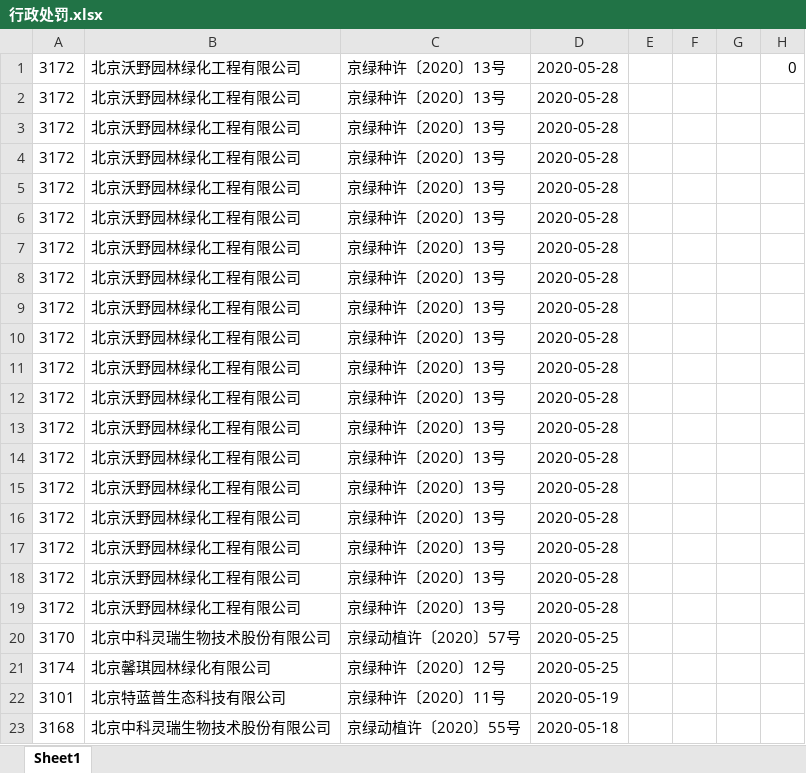
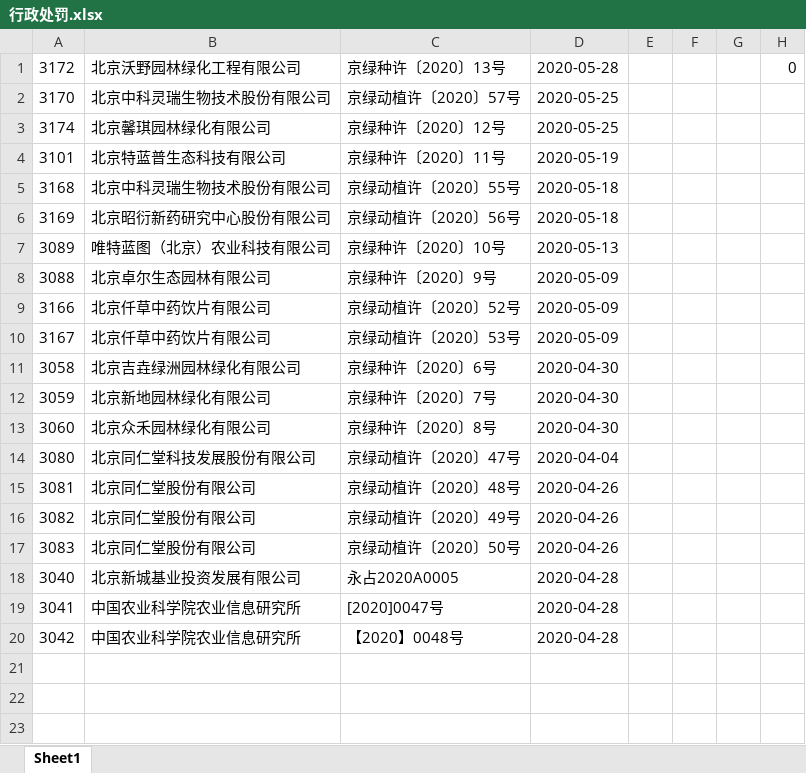
Before and after one commit to phdsx/Python-public, an Excel workbook: 爬虫/北京园林局/行政处罚.xlsx, sheet Sheet1, drawn as a sheet; only a part is shown; the shorter side is filled out with more unchanged rows; values as stored, in another font and other column widths than the file's, no borders; the diff names each change by its address in the sheet, - before the commit and + after, or states it on an @@ line.

```diff
--- a/爬虫/北京园林局/行政处罚.xlsx (sheet Sheet1)
+++ b/爬虫/北京园林局/行政处罚.xlsx (sheet Sheet1)
-row 2: 3172 | 北京沃野园林绿化工程有限公司 | 京绿种许〔2020〕13号 | 2020-05-28
-row 3: 3172 | 北京沃野园林绿化工程有限公司 | 京绿种许〔2020〕13号 | 2020-05-28
-row 4: 3172 | 北京沃野园林绿化工程有限公司 | 京绿种许〔2020〕13号 | 2020-05-28
-row 5: 3172 | 北京沃野园林绿化工程有限公司 | 京绿种许〔2020〕13号 | 2020-05-28
-row 6: 3172 | 北京沃野园林绿化工程有限公司 | 京绿种许〔2020〕13号 | 2020-05-28
-row 7: 3172 | 北京沃野园林绿化工程有限公司 | 京绿种许〔2020〕13号 | 2020-05-28
-row 8: 3172 | 北京沃野园林绿化工程有限公司 | 京绿种许〔2020〕13号 | 2020-05-28
-row 9: 3172 | 北京沃野园林绿化工程有限公司 | 京绿种许〔2020〕13号 | 2020-05-28
-row 10: 3172 | 北京沃野园林绿化工程有限公司 | 京绿种许〔2020〕13号 | 2020-05-28
-row 11: 3172 | 北京沃野园林绿化工程有限公司 | 京绿种许〔2020〕13号 | 2020-05-28
-row 12: 3172 | 北京沃野园林绿化工程有限公司 | 京绿种许〔2020〕13号 | 2020-05-28
-row 13: 3172 | 北京沃野园林绿化工程有限公司 | 京绿种许〔2020〕13号 | 2020-05-28
-row 14: 3172 | 北京沃野园林绿化工程有限公司 | 京绿种许〔2020〕13号 | 2020-05-28
-row 15: 3172 | 北京沃野园林绿化工程有限公司 | 京绿种许〔2020〕13号 | 2020-05-28
-row 16: 3172 | 北京沃野园林绿化工程有限公司 | 京绿种许〔2020〕13号 | 2020-05-28
-row 17: 3172 | 北京沃野园林绿化工程有限公司 | 京绿种许〔2020〕13号 | 2020-05-28
-row 18: 3172 | 北京沃野园林绿化工程有限公司 | 京绿种许〔2020〕13号 | 2020-05-28
-row 19: 3172 | 北京沃野园林绿化工程有限公司 | 京绿种许〔2020〕13号 | 2020-05-28
```
Also changed, not shown: 1 other file.
